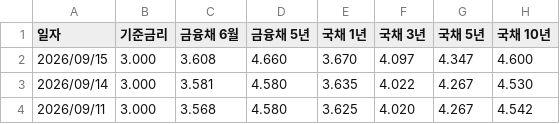
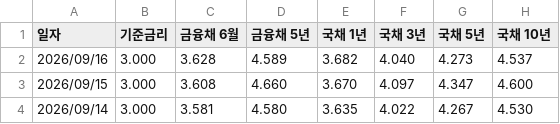
Before and after one commit to acktsap/interest-rate, a CSV file: rate.csv, drawn as a sheet; only a part is shown; the shorter side is filled out with more unchanged rows.

```diff
--- a/rate.csv
+++ b/rate.csv
@@ -1,2 +1,3 @@
 일자,기준금리,금융채 6월,금융채 5년,국채 1년,국채 3년,국채 5년,국채 10년
+2026/09/16,3.000,3.628,4.589,3.682,4.040,4.273,4.537
 2026/09/15,3.000,3.608,4.660,3.670,4.097,4.347,4.600
```
Also changed, not shown: 1 other file.
